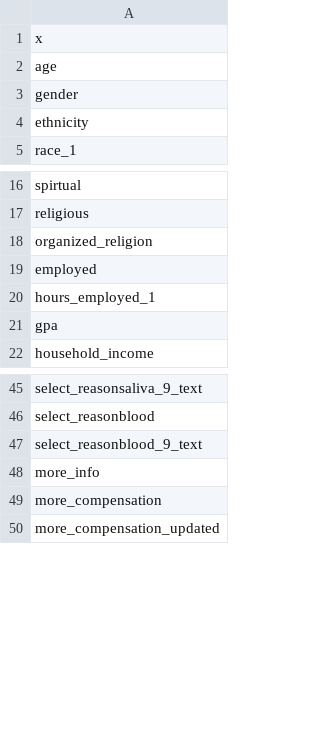
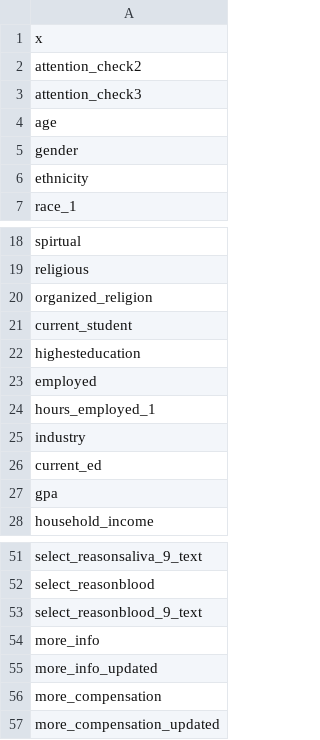
Before and after one commit to R-Computing-Lab/public-science, a CSV file: data/predictor_vars.csv, drawn as a sheet; only a part is shown, gaps mark what is left out; the diff covers the shown part only; the diff names each change by its address in the sheet, - before the commit and + after, or states it on an @@ line.

Commit message:
Update predictor variables and dataset files
Added new variables to predictor_vars.csv, including additional attention checks, education, employment, health, and demographic fields. Updated multiple raw and standardized .rds data files to reflect these changes.

```diff
--- a/data/predictor_vars.csv
+++ b/data/predictor_vars.csv
+row 2: attention_check2
+row 3: attention_check3
+row 21: current_student
+row 22: highesteducation
+row 25: industry
+row 26: current_ed
+row 55: more_info_updated
```
Also changed, not shown: 44 added rows elsewhere in this file, 21 other files.
